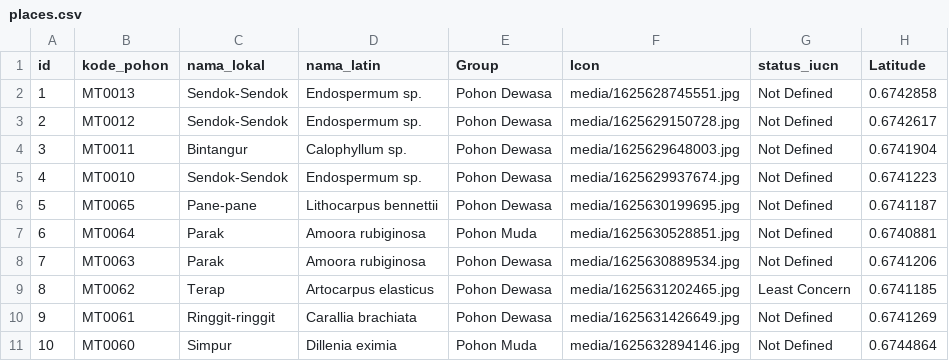
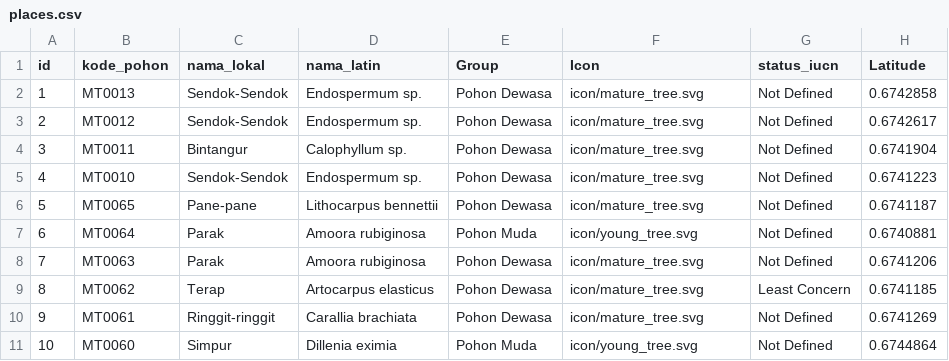
Before and after one commit to Simarmata12Soni/webmap_adopsipohon1_, a CSV file: data/places.csv, drawn as a sheet; only a part is shown; the diff names each change by its address in the sheet, - before the commit and + after, or states it on an @@ line.

```diff
--- a/data/places.csv
+++ b/data/places.csv
-F2 (Icon): media/1625628745551.jpg
+F2 (Icon): icon/mature_tree.svg
-F3 (Icon): media/1625629150728.jpg
+F3 (Icon): icon/mature_tree.svg
-F4 (Icon): media/1625629648003.jpg
+F4 (Icon): icon/mature_tree.svg
-F5 (Icon): media/1625629937674.jpg
+F5 (Icon): icon/mature_tree.svg
-F6 (Icon): media/1625630199695.jpg
+F6 (Icon): icon/mature_tree.svg
-F7 (Icon): media/1625630528851.jpg
+F7 (Icon): icon/young_tree.svg
-F8 (Icon): media/1625630889534.jpg
+F8 (Icon): icon/mature_tree.svg
-F9 (Icon): media/1625631202465.jpg
+F9 (Icon): icon/mature_tree.svg
-F10 (Icon): media/1625631426649.jpg
+F10 (Icon): icon/mature_tree.svg
-F11 (Icon): media/1625632894146.jpg
+F11 (Icon): icon/young_tree.svg
```
Also changed, not shown: 52 other files.
